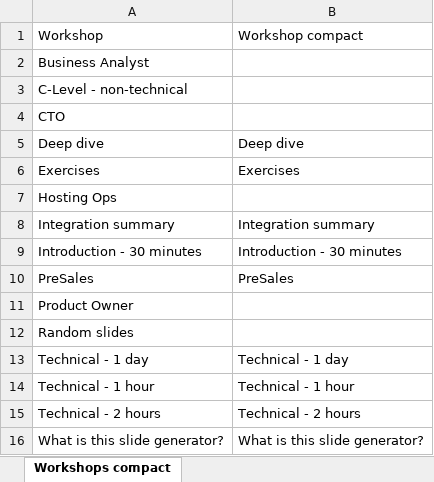
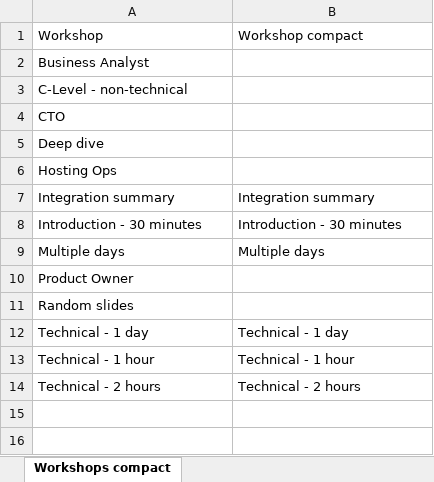
Before and after one commit to QHose/QRSMeteor, an Excel workbook: Sense Demo materials/SlideGenerator/presentation master data.xlsx, sheet Workshops compact, drawn as a sheet; values as stored, in another font and other column widths than the file's, no borders; removed rows and columns are numbered as before the commit, all else as after; the diff names each change by its address in the sheet, - before the commit and + after, or states it on an @@ line.

```diff
--- a/Sense Demo materials/SlideGenerator/presentation master data.xlsx (sheet Workshops compact)
+++ b/Sense Demo materials/SlideGenerator/presentation master data.xlsx (sheet Workshops compact)
-B5: Deep dive
+B5: (empty)
-row 6: Exercises | Exercises
-row 10: PreSales | PreSales
+row 9: Multiple days | Multiple days
-row 16: What is this slide generator? | What is this slide generator?
```
Also changed, not shown: formulas that keep their value, 32 other files.
